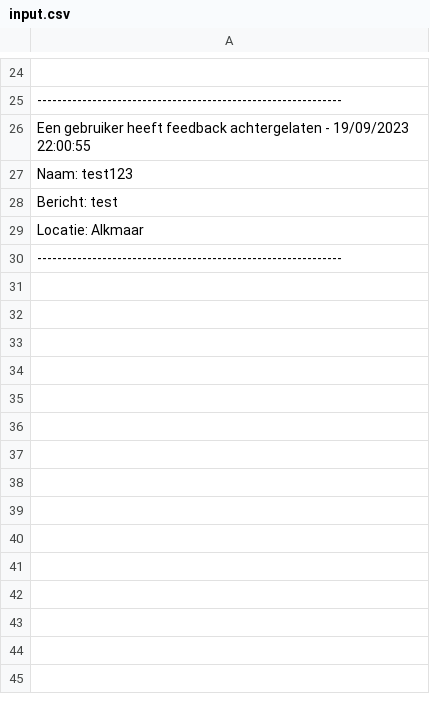
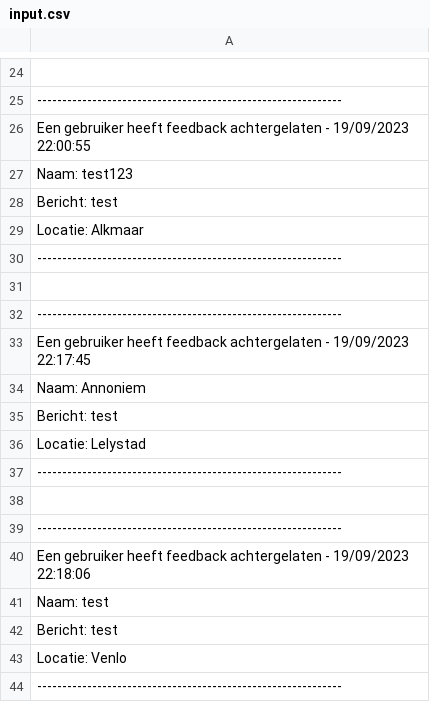
Before and after one commit to sfh0345/Stationszuil-NS, a CSV file: input.csv, drawn as a sheet; only a part is shown, gaps mark what is left out; the diff names each change by its address in the sheet, - before the commit and + after, or states it on an @@ line.

```diff
--- a/input.csv
+++ b/input.csv
+row 31: (empty)
+row 32: -------------------------------------------------------------
+row 33: Een gebruiker heeft feedback achtergelaten - 19/09/2023 22:17:45
+row 34: Naam: Annoniem
+row 35: Bericht: test
+row 36: Locatie: Lelystad
+row 37: -------------------------------------------------------------
+row 38: (empty)
+row 39: -------------------------------------------------------------
+row 40: Een gebruiker heeft feedback achtergelaten - 19/09/2023 22:18:06
+row 41: Naam: test
+row 42: Bericht: test
+row 43: Locatie: Venlo
+row 44: -------------------------------------------------------------
```
Also changed, not shown: 1 other file.
